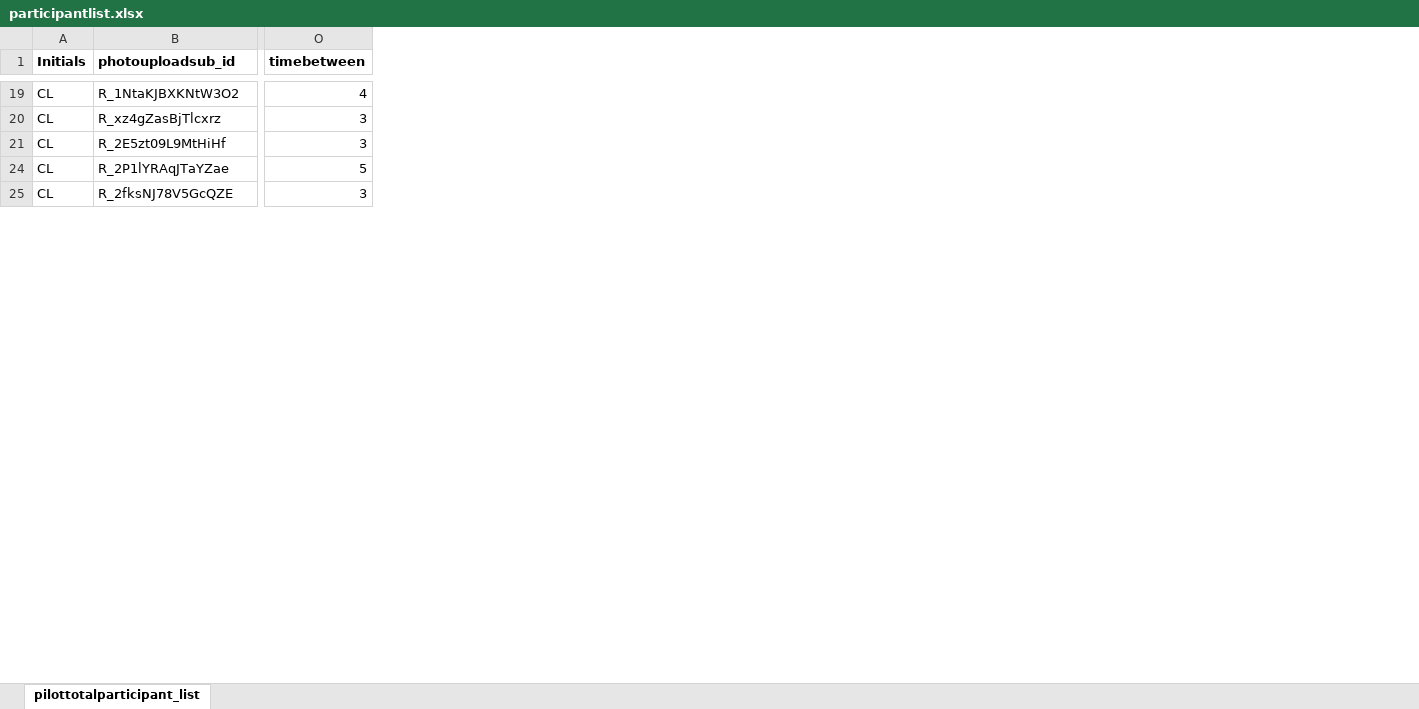
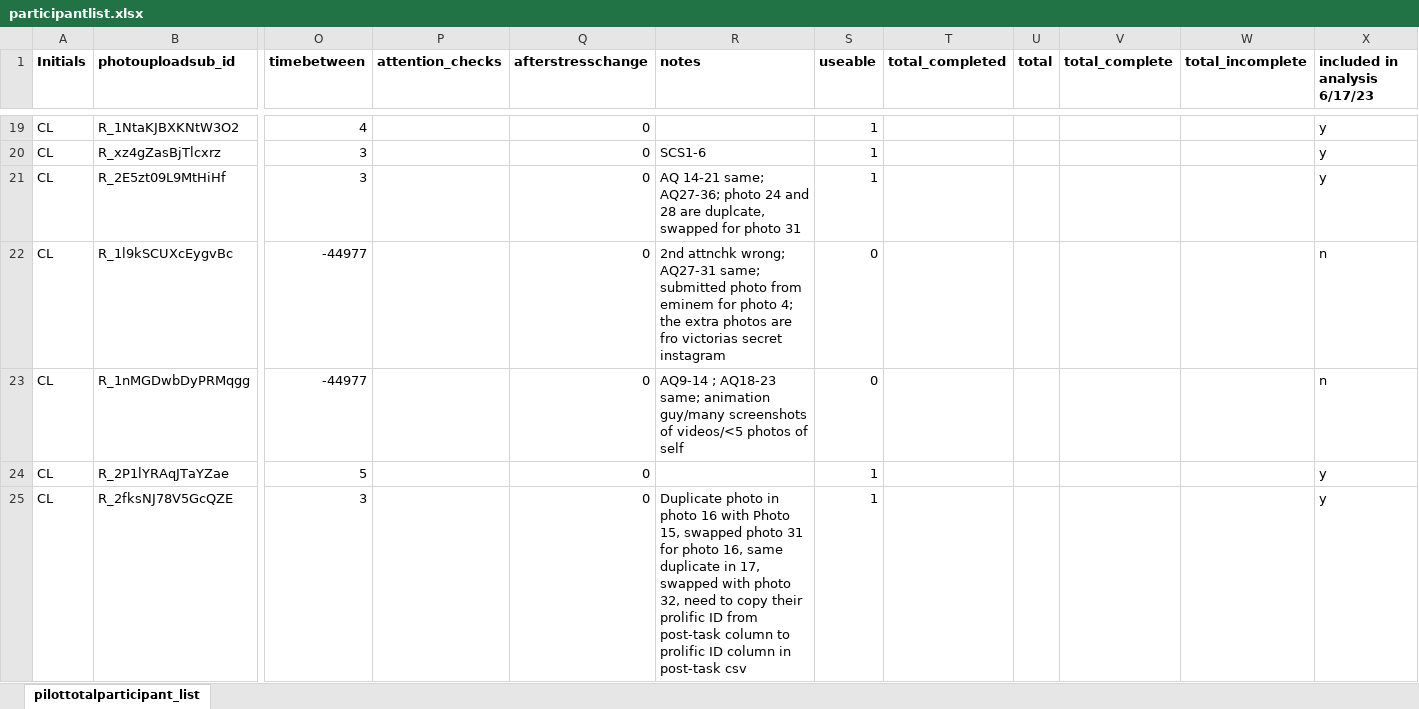
Before and after one commit to fareri-lab/Rejection_Choice, an Excel workbook: participantlist.xlsx, sheet pilottotalparticipant_list, drawn as a sheet; only a part is shown, gaps mark what is left out; values as stored, in another font and other column widths than the file's, no borders; rows hold the shown columns only; the diff covers the shown part only; the diff names each change by its address in the sheet, - before the commit and + after, or states it on an @@ line.

```diff
--- a/participantlist.xlsx (sheet pilottotalparticipant_list)
+++ b/participantlist.xlsx (sheet pilottotalparticipant_list)
@@ column P (attention_checks) unhidden, empty @@
@@ column Q (afterstresschange) unhidden, rows 19-21: all 0; rows 24-25: 0 | 0 @@
@@ column R (notes) unhidden, rows 20-21: SCS1-6 | AQ 14-21 same; AQ27-36; photo 24 and 28 are duplcate, swapped for photo 31; row 25: Duplicate photo in photo 16 with Photo 15, swapped photo 31 for photo 16, same duplicate in 17, swapped with photo 32, need to copy their prolific ID from post-task column to prolific ID column in post-task csv @@
@@ column S (useable) unhidden, rows 19-21: all 1; rows 24-25: 1 | 1 @@
@@ column T (total_completed) unhidden, empty @@
@@ column U (total) unhidden, empty @@
@@ column V (total_complete) unhidden, empty @@
@@ column W (total_incomplete) unhidden, empty @@
@@ column X (included in analysis 6/17/23) unhidden, rows 19-21: all y; rows 24-25: y | y @@
+row 22: CL | R_1l9kSCUXcEygvBc | -44977 |  | 0 | 2nd attnchk wrong; AQ27-31 same; submitted photo from eminem for photo 4; the extra photos are fro victorias secret instagram | 0 |  |  |  |  | n
+row 23: CL | R_1nMGDwbDyPRMqgg | -44977 |  | 0 | AQ9-14 ; AQ18-23 same; animation guy/many screenshots of videos/<5 photos of self | 0 |  |  |  |  | n
```
Also changed, not shown: 41 added rows and 1 hidden or unhidden row elsewhere in this sheet, 35 other files.
